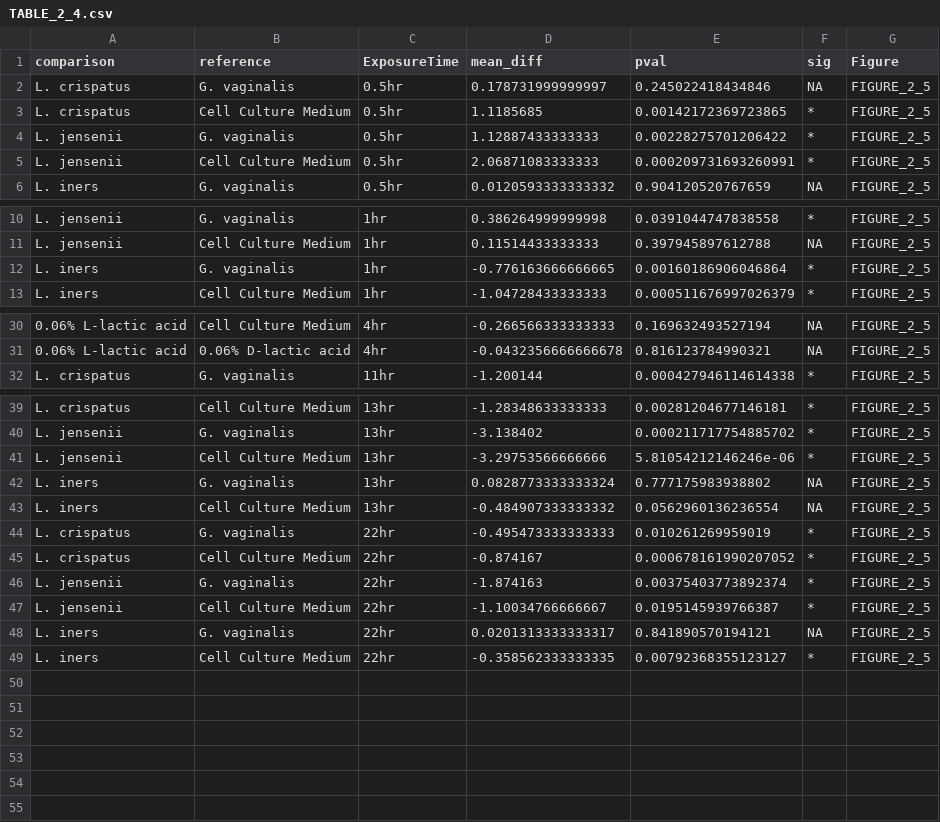
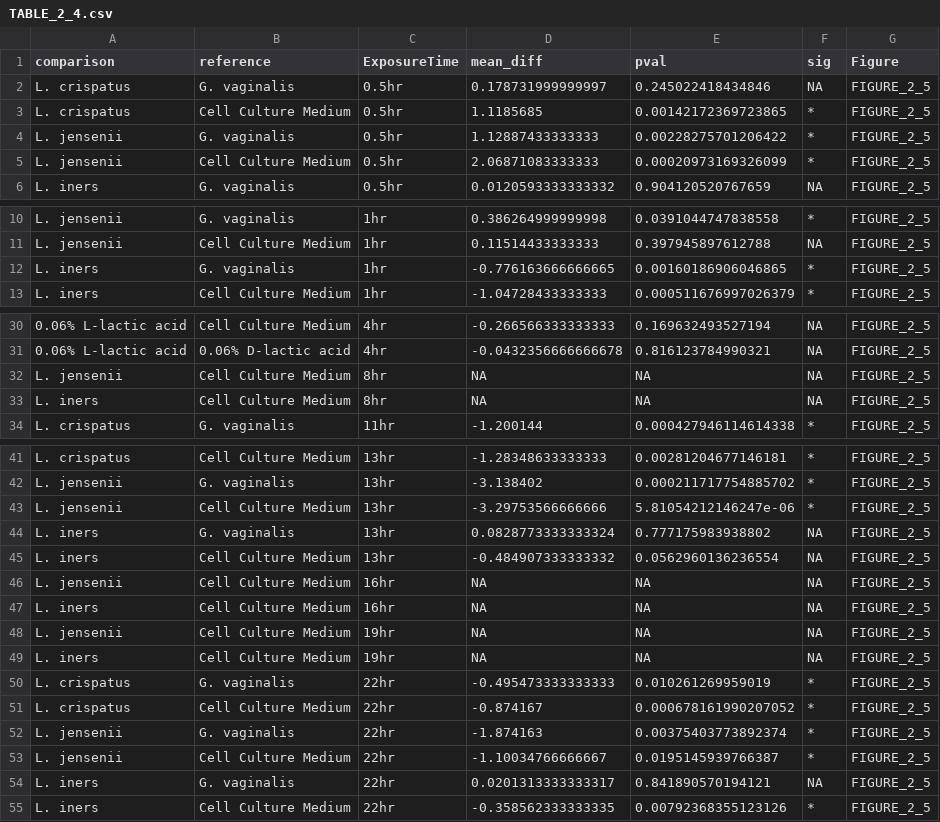
Before and after one commit to ravel-lab/smith_thesis_2017, a CSV file: AnalysisPipeline/Tables/TABLE_2_4.csv, drawn as a sheet; only a part is shown, gaps mark what is left out.

```diff
--- a/AnalysisPipeline/Tables/TABLE_2_4.csv
+++ b/AnalysisPipeline/Tables/TABLE_2_4.csv
@@ -4,3 +4,3 @@
 "L. jensenii","G. vaginalis","0.5hr",1.12887433333333,0.00228275701206422,"*","FIGURE_2_5"
-"L. jensenii","Cell Culture Medium","0.5hr",2.06871083333333,0.000209731693260991,"*","FIGURE_2_5"
+"L. jensenii","Cell Culture Medium","0.5hr",2.06871083333333,0.00020973169326099,"*","FIGURE_2_5"
 "L. iners","G. vaginalis","0.5hr",0.0120593333333332,0.904120520767659,NA,"FIGURE_2_5"
@@ -11,3 +11,3 @@
 "L. jensenii","Cell Culture Medium","1hr",0.11514433333333,0.397945897612788,NA,"FIGURE_2_5"
-"L. iners","G. vaginalis","1hr",-0.776163666666665,0.00160186906046864,"*","FIGURE_2_5"
+"L. iners","G. vaginalis","1hr",-0.776163666666665,0.00160186906046865,"*","FIGURE_2_5"
 "L. iners","Cell Culture Medium","1hr",-1.04728433333333,0.000511676997026379,"*","FIGURE_2_5"
@@ -31,2 +31,4 @@
 "0.06% L-lactic acid","0.06% D-lactic acid","4hr",-0.0432356666666678,0.816123784990321,NA,"FIGURE_2_5"
+"L. jensenii","Cell Culture Medium","8hr",NA,NA,NA,"FIGURE_2_5"
+"L. iners","Cell Culture Medium","8hr",NA,NA,NA,"FIGURE_2_5"
 "L. crispatus","G. vaginalis","11hr",-1.200144,0.000427946114614338,"*","FIGURE_2_5"
@@ -40,5 +42,9 @@
 "L. jensenii","G. vaginalis","13hr",-3.138402,0.000211717754885702,"*","FIGURE_2_5"
-"L. jensenii","Cell Culture Medium","13hr",-3.29753566666666,5.81054212146246e-06,"*","FIGURE_2_5"
+"L. jensenii","Cell Culture Medium","13hr",-3.29753566666666,5.81054212146247e-06,"*","FIGURE_2_5"
 "L. iners","G. vaginalis","13hr",0.0828773333333324,0.777175983938802,NA,"FIGURE_2_5"
 "L. iners","Cell Culture Medium","13hr",-0.484907333333332,0.0562960136236554,NA,"FIGURE_2_5"
+"L. jensenii","Cell Culture Medium","16hr",NA,NA,NA,"FIGURE_2_5"
+"L. iners","Cell Culture Medium","16hr",NA,NA,NA,"FIGURE_2_5"
+"L. jensenii","Cell Culture Medium","19hr",NA,NA,NA,"FIGURE_2_5"
+"L. iners","Cell Culture Medium","19hr",NA,NA,NA,"FIGURE_2_5"
 "L. crispatus","G. vaginalis","22hr",-0.495473333333333,0.010261269959019,"*","FIGURE_2_5"
@@ -48,2 +54,2 @@
 "L. iners","G. vaginalis","22hr",0.0201313333333317,0.841890570194121,NA,"FIGURE_2_5"
-"L. iners","Cell Culture Medium","22hr",-0.358562333333335,0.00792368355123127,"*","FIGURE_2_5"
+"L. iners","Cell Culture Medium","22hr",-0.358562333333335,0.00792368355123126,"*","FIGURE_2_5"
```
Also changed, not shown: AnalysisPipeline/Tables/TABLE_A5.csv, 41 other files.
